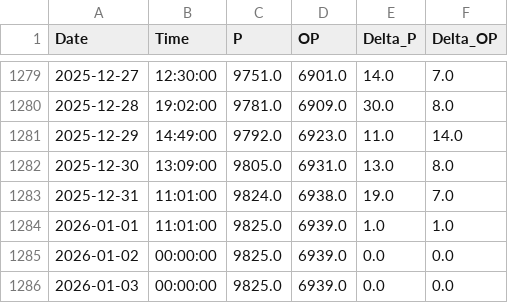
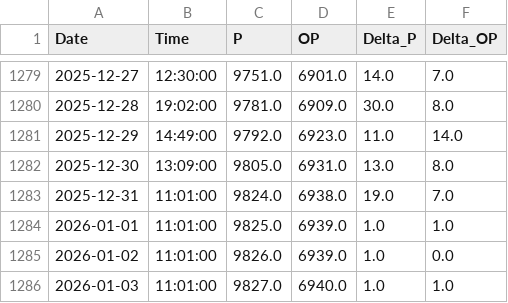
Before and after one commit to tomasz-waleciuk-data-engineering/sprinkwell, a CSV file: output/electricity/readings/raw_readings.csv, drawn as a sheet; only a part is shown, gaps mark what is left out.

```diff
--- a/output/electricity/readings/raw_readings.csv
+++ b/output/electricity/readings/raw_readings.csv
@@ -1284,3 +1284,3 @@ Date,Time,P,OP,Delta_P,Delta_OP
 2026-01-01,11:01:00,9825.0,6939.0,1.0,1.0
-2026-01-02,00:00:00,9825.0,6939.0,0.0,0.0
-2026-01-03,00:00:00,9825.0,6939.0,0.0,0.0
+2026-01-02,11:01:00,9826.0,6939.0,1.0,0.0
+2026-01-03,11:01:00,9827.0,6940.0,1.0,1.0
```
Also changed, not shown: 1 other file.
